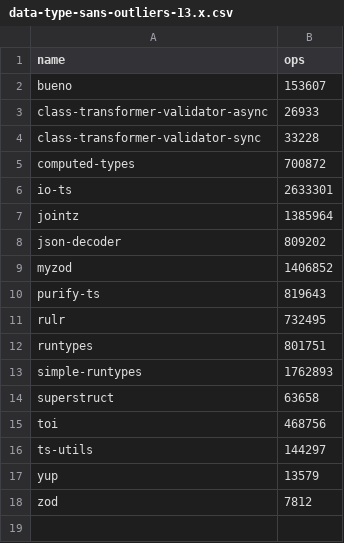
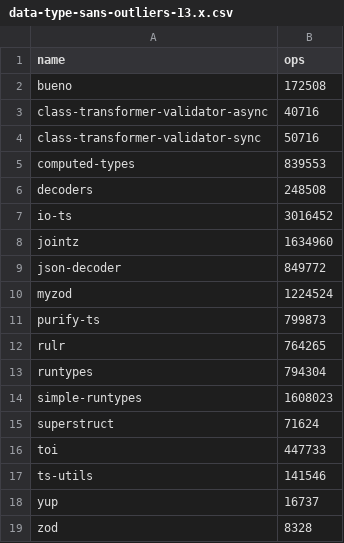
Before and after one commit to moltar/typescript-runtime-type-benchmarks, a CSV file: results/data-type-sans-outliers-13.x.csv, drawn as a sheet.

```diff
--- a/results/data-type-sans-outliers-13.x.csv
+++ b/results/data-type-sans-outliers-13.x.csv
@@ -1,18 +1,19 @@
 name,ops
-bueno,153607
-class-transformer-validator-async,26933
-class-transformer-validator-sync,33228
-computed-types,700872
-io-ts,2633301
-jointz,1385964
-json-decoder,809202
-myzod,1406852
-purify-ts,819643
-rulr,732495
-runtypes,801751
-simple-runtypes,1762893
-superstruct,63658
-toi,468756
-ts-utils,144297
-yup,13579
-zod,7812
+bueno,172508
+class-transformer-validator-async,40716
+class-transformer-validator-sync,50716
+computed-types,839553
+decoders,248508
+io-ts,3016452
+jointz,1634960
+json-decoder,849772
+myzod,1224524
+purify-ts,799873
+rulr,764265
+runtypes,794304
+simple-runtypes,1608023
+superstruct,71624
+toi,447733
+ts-utils,141546
+yup,16737
+zod,8328
```
Also changed, not shown: results/data-type-13.x.csv, 4 other files.
